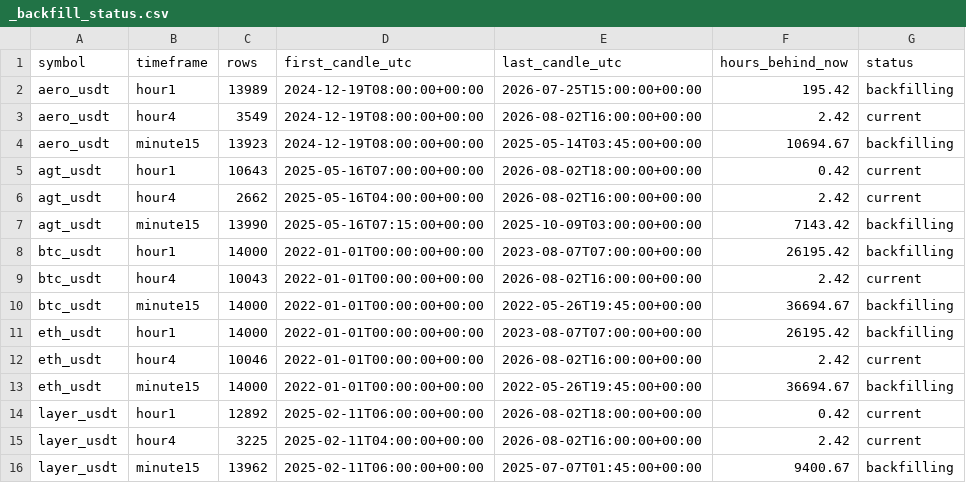
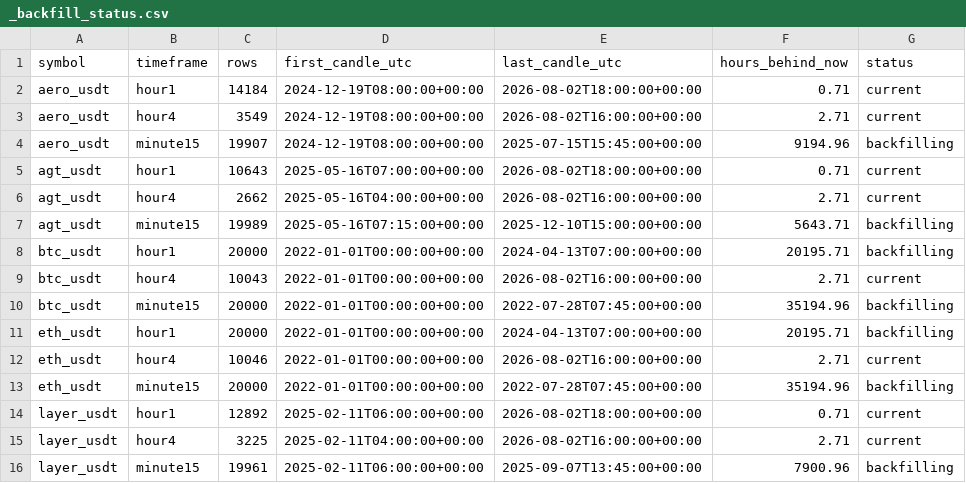
Before and after one commit to saladinayoubi1/lbank-research-automation, a CSV file: data/market/_backfill_status.csv, drawn as a sheet; only a part is shown; the diff covers the shown part only.

```diff
--- a/data/market/_backfill_status.csv
+++ b/data/market/_backfill_status.csv
@@ -1,16 +1,16 @@
 symbol,timeframe,rows,first_candle_utc,last_candle_utc,hours_behind_now,status
-aero_usdt,hour1,13989,2024-12-19T08:00:00+00:00,2026-07-25T15:00:00+00:00,195.42,backfilling
-aero_usdt,hour4,3549,2024-12-19T08:00:00+00:00,2026-08-02T16:00:00+00:00,2.42,current
-aero_usdt,minute15,13923,2024-12-19T08:00:00+00:00,2025-05-14T03:45:00+00:00,10694.67,backfilling
-agt_usdt,hour1,10643,2025-05-16T07:00:00+00:00,2026-08-02T18:00:00+00:00,0.42,current
-agt_usdt,hour4,2662,2025-05-16T04:00:00+00:00,2026-08-02T16:00:00+00:00,2.42,current
-agt_usdt,minute15,13990,2025-05-16T07:15:00+00:00,2025-10-09T03:00:00+00:00,7143.42,backfilling
-btc_usdt,hour1,14000,2022-01-01T00:00:00+00:00,2023-08-07T07:00:00+00:00,26195.42,backfilling
-btc_usdt,hour4,10043,2022-01-01T00:00:00+00:00,2026-08-02T16:00:00+00:00,2.42,current
-btc_usdt,minute15,14000,2022-01-01T00:00:00+00:00,2022-05-26T19:45:00+00:00,36694.67,backfilling
-eth_usdt,hour1,14000,2022-01-01T00:00:00+00:00,2023-08-07T07:00:00+00:00,26195.42,backfilling
-eth_usdt,hour4,10046,2022-01-01T00:00:00+00:00,2026-08-02T16:00:00+00:00,2.42,current
-eth_usdt,minute15,14000,2022-01-01T00:00:00+00:00,2022-05-26T19:45:00+00:00,36694.67,backfilling
-layer_usdt,hour1,12892,2025-02-11T06:00:00+00:00,2026-08-02T18:00:00+00:00,0.42,current
-layer_usdt,hour4,3225,2025-02-11T04:00:00+00:00,2026-08-02T16:00:00+00:00,2.42,current
-layer_usdt,minute15,13962,2025-02-11T06:00:00+00:00,2025-07-07T01:45:00+00:00,9400.67,backfilling
+aero_usdt,hour1,14184,2024-12-19T08:00:00+00:00,2026-08-02T18:00:00+00:00,0.71,current
+aero_usdt,hour4,3549,2024-12-19T08:00:00+00:00,2026-08-02T16:00:00+00:00,2.71,current
+aero_usdt,minute15,19907,2024-12-19T08:00:00+00:00,2025-07-15T15:45:00+00:00,9194.96,backfilling
+agt_usdt,hour1,10643,2025-05-16T07:00:00+00:00,2026-08-02T18:00:00+00:00,0.71,current
+agt_usdt,hour4,2662,2025-05-16T04:00:00+00:00,2026-08-02T16:00:00+00:00,2.71,current
+agt_usdt,minute15,19989,2025-05-16T07:15:00+00:00,2025-12-10T15:00:00+00:00,5643.71,backfilling
+btc_usdt,hour1,20000,2022-01-01T00:00:00+00:00,2024-04-13T07:00:00+00:00,20195.71,backfilling
+btc_usdt,hour4,10043,2022-01-01T00:00:00+00:00,2026-08-02T16:00:00+00:00,2.71,current
+btc_usdt,minute15,20000,2022-01-01T00:00:00+00:00,2022-07-28T07:45:00+00:00,35194.96,backfilling
+eth_usdt,hour1,20000,2022-01-01T00:00:00+00:00,2024-04-13T07:00:00+00:00,20195.71,backfilling
+eth_usdt,hour4,10046,2022-01-01T00:00:00+00:00,2026-08-02T16:00:00+00:00,2.71,current
+eth_usdt,minute15,20000,2022-01-01T00:00:00+00:00,2022-07-28T07:45:00+00:00,35194.96,backfilling
+layer_usdt,hour1,12892,2025-02-11T06:00:00+00:00,2026-08-02T18:00:00+00:00,0.71,current
+layer_usdt,hour4,3225,2025-02-11T04:00:00+00:00,2026-08-02T16:00:00+00:00,2.71,current
+layer_usdt,minute15,19961,2025-02-11T06:00:00+00:00,2025-09-07T13:45:00+00:00,7900.96,backfilling
```
Also changed, not shown: 15 edited cells elsewhere in this file, 13 other files.
